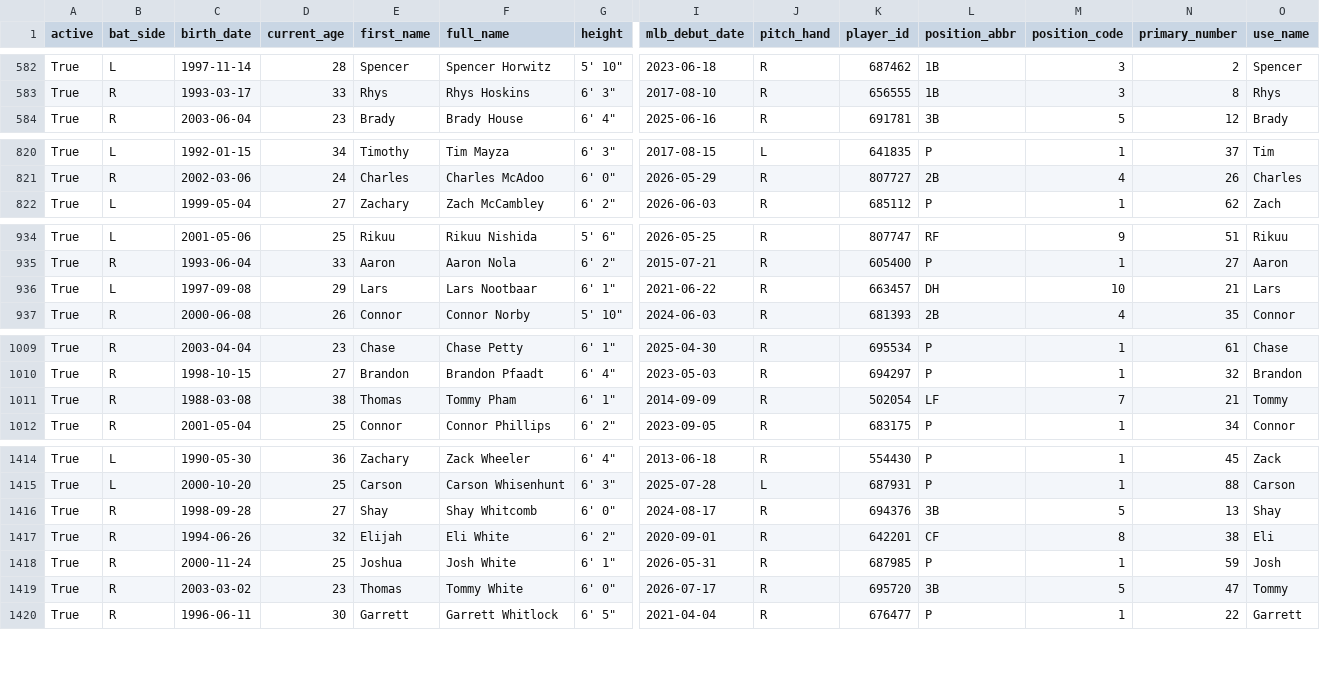
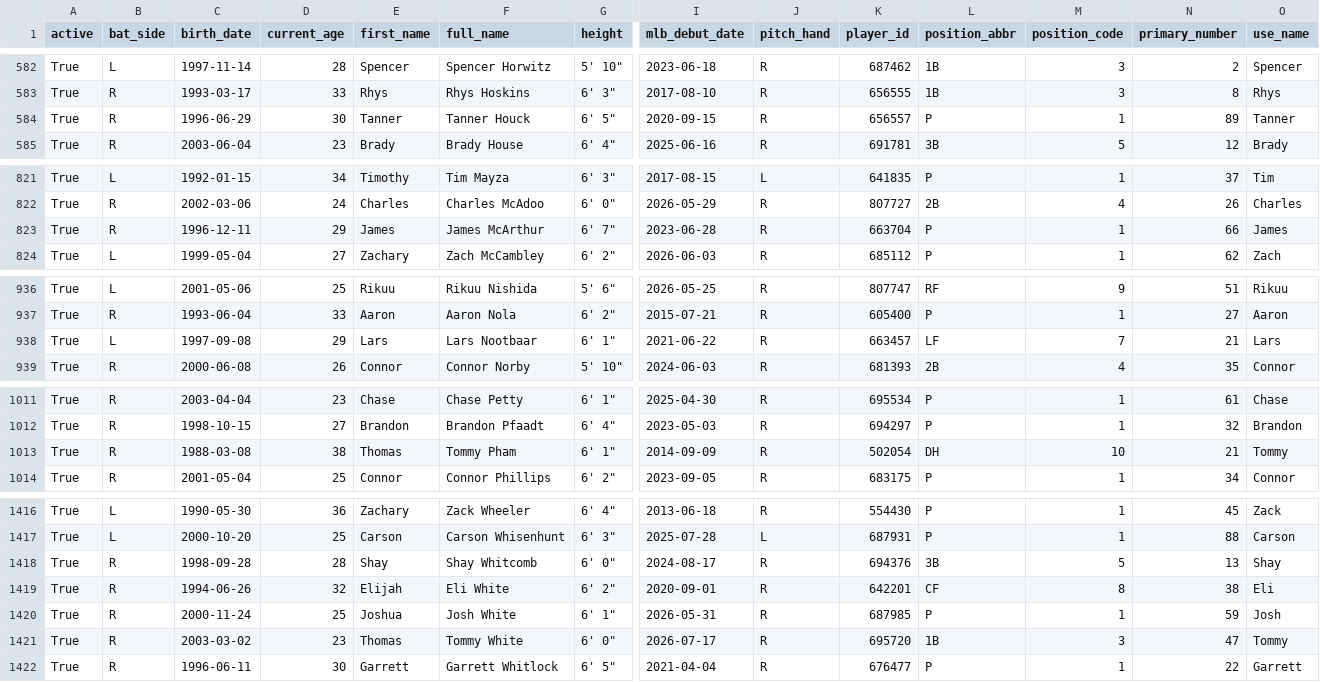
Before and after one commit to fuku8/mlb-data, a CSV file: data/players.csv, drawn as a sheet; only a part is shown, gaps mark what is left out; addresses are those after the commit; rows hold the shown columns only; the diff covers the shown part only; the diff names each change by its address in the sheet, - before the commit and + after, or states it on an @@ line.

```diff
--- a/data/players.csv
+++ b/data/players.csv
+row 584: True | R | 1996-06-29 | 30 | Tanner | Tanner Houck | 6' 5" | 2020-09-15 | R | 656557 | P | 1 | 89 | Tanner
+row 823: True | R | 1996-12-11 | 29 | James | James McArthur | 6' 7" | 2023-06-28 | R | 663704 | P | 1 | 66 | James
-L938 (position_abbr): DH
+L938 (position_abbr): LF
-M938 (position_code): 10
+M938 (position_code): 7
-L1013 (position_abbr): LF
+L1013 (position_abbr): DH
-M1013 (position_code): 7
+M1013 (position_code): 10
-D1418 (current_age): 27
+D1418 (current_age): 28
-L1421 (position_abbr): 3B
+L1421 (position_abbr): 1B
-M1421 (position_code): 5
+M1421 (position_code): 3
```
Also changed, not shown: 1 edited cell elsewhere in this file, data/player_fielding.csv, data/player_hitting.csv, 6 other files.
